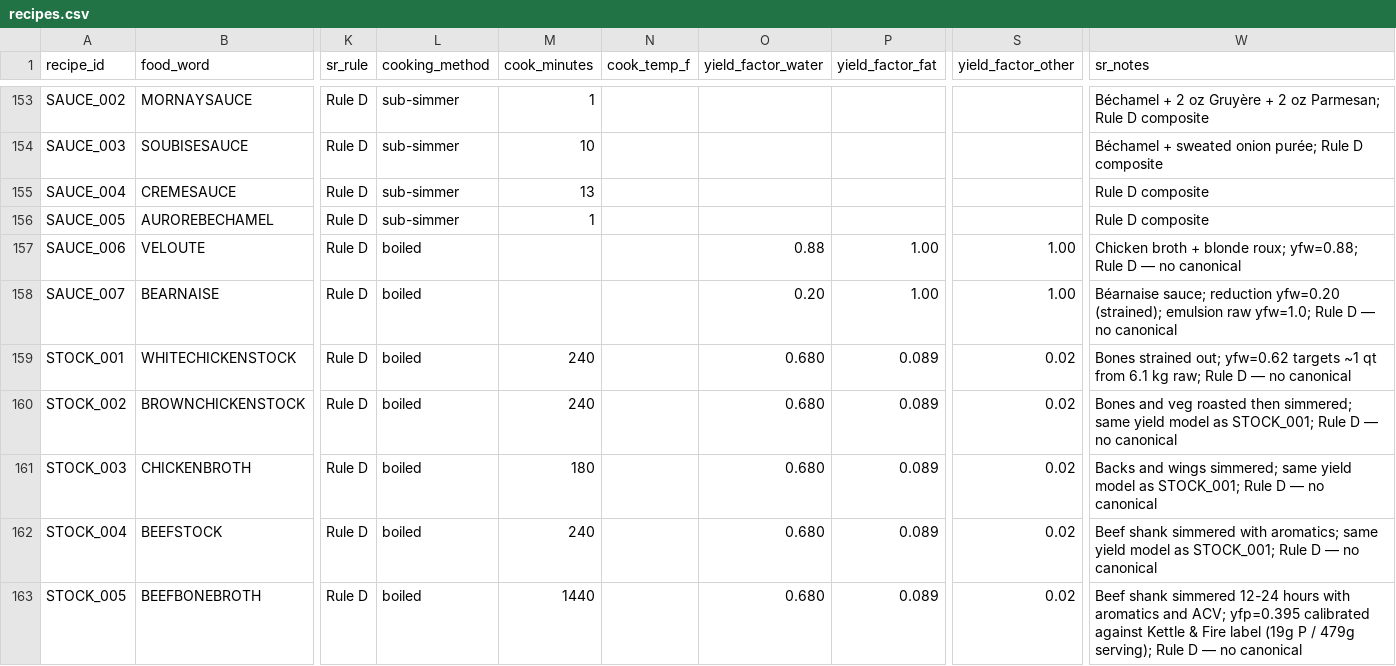
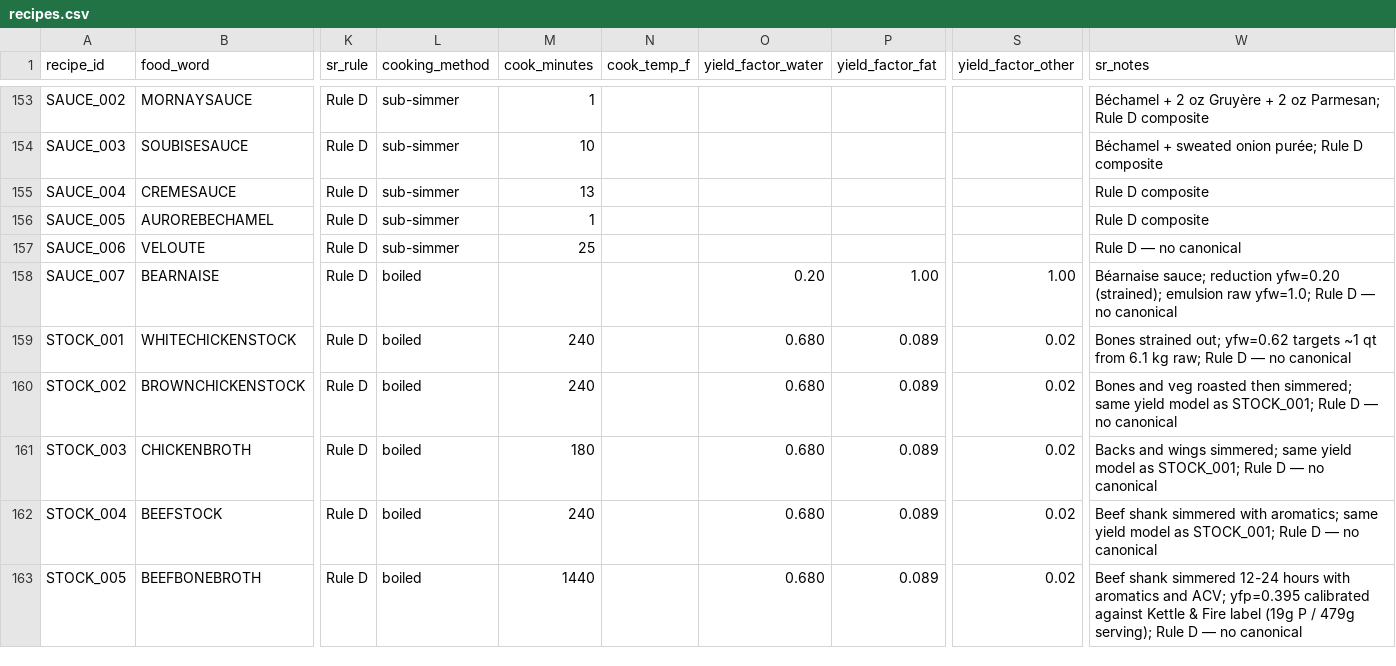
Before and after one commit to tlgeorgemailcom/daily-plate, a CSV file: recipes_v3/data/recipes.csv, drawn as a sheet; only a part is shown, gaps mark what is left out; the diff names each change by its address in the sheet, - before the commit and + after, or states it on an @@ line.

Commit message:
SAUCE_006: roux pan grilled|3min / stock unheated, top bar sub-simmer|25min, remove all locks

```diff
--- a/recipes_v3/data/recipes.csv
+++ b/recipes_v3/data/recipes.csv
-L157 (cooking_method): boiled
+L157 (cooking_method): sub-simmer
-M157 (cook_minutes): (empty)
+M157 (cook_minutes): 25
-O157 (yield_factor_water): 0.88
+O157 (yield_factor_water): (empty)
-P157 (yield_factor_fat): 1.00
+P157 (yield_factor_fat): (empty)
-S157 (yield_factor_other): 1.00
+S157 (yield_factor_other): (empty)
-W157 (sr_notes): Chicken broth + blonde roux; yfw=0.88; Rule D — no canonical
+W157 (sr_notes): Rule D — no canonical
```
Also changed, not shown: recipes_v3/data/recipe_ingredients.csv, recipes_v3/data/recipe_sections.csv, 1 other file.
